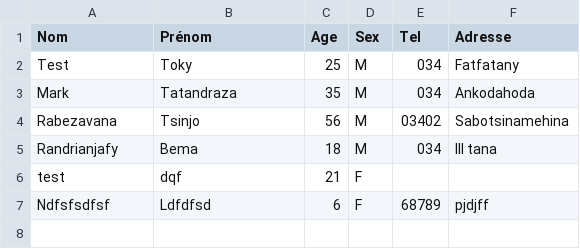
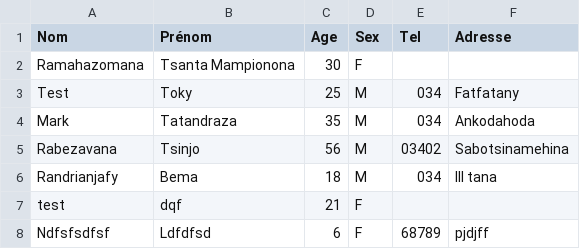
Before and after one commit to Mampionona33/Tp_php, a CSV file: csv/monFichier.csv, drawn as a sheet; the diff names each change by its address in the sheet, - before the commit and + after, or states it on an @@ line.

```diff
--- a/csv/monFichier.csv
+++ b/csv/monFichier.csv
+row 2: Ramahazomana | Tsanta Mampionona | 30 | F
```
Also changed, not shown: 8 other files.
